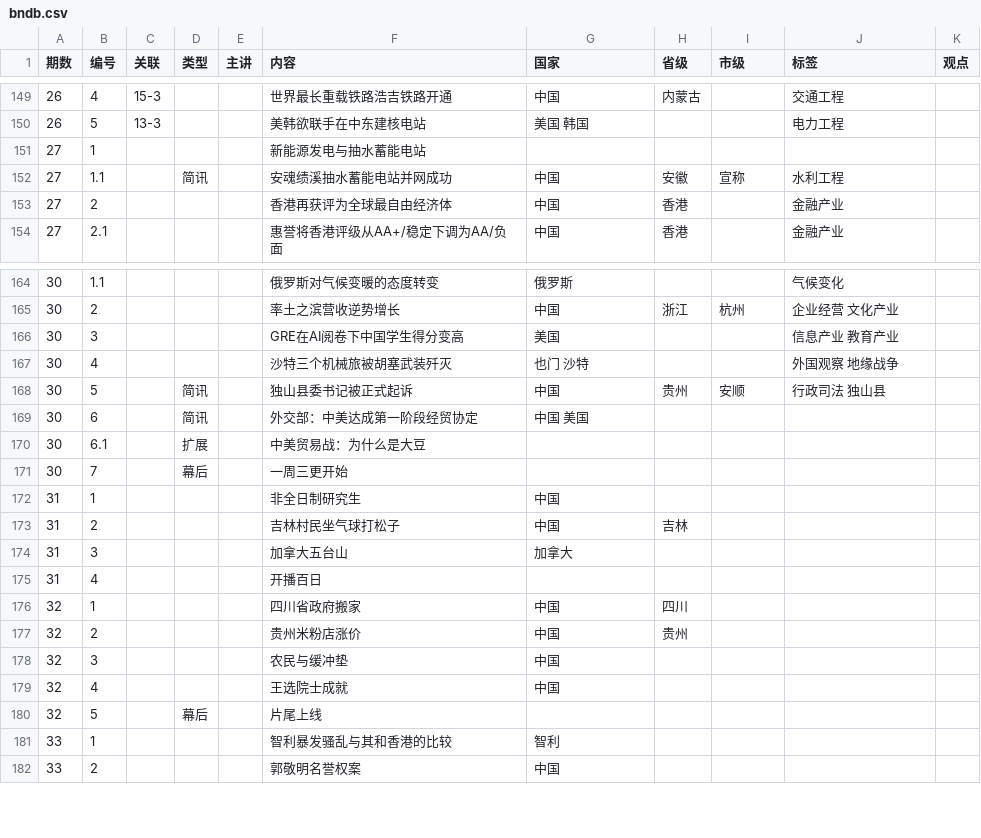
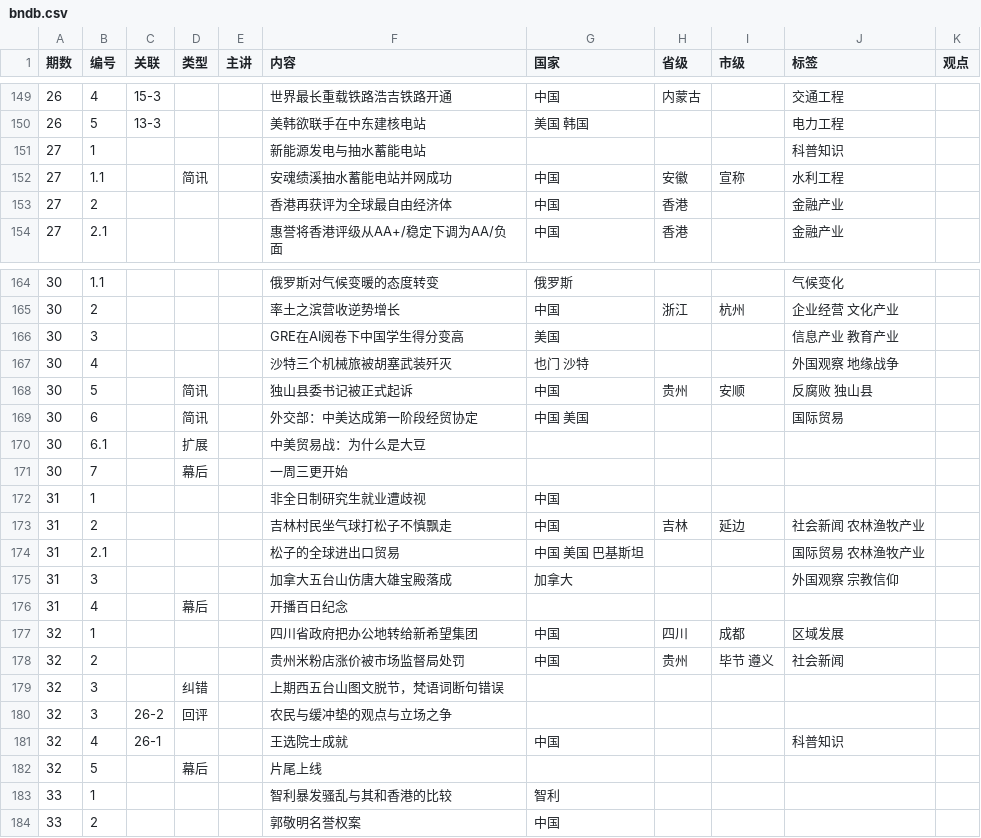
Before and after one commit to bedtimenewsdb/bndb, a CSV file: data/bndb.csv, drawn as a sheet; only a part is shown, gaps mark what is left out.

Commit message:
Update bndb.csv

```diff
--- a/data/bndb.csv
+++ b/data/bndb.csv
@@ -150,3 +150,3 @@
 26,5,13-3,,,美韩欲联手在中东建核电站,美国 韩国,,,电力工程,
-27,1,,,,新能源发电与抽水蓄能电站,,,,,
+27,1,,,,新能源发电与抽水蓄能电站,,,,科普知识,
 27,1.1,,简讯,,安魂绩溪抽水蓄能电站并网成功,中国,安徽,宣称,水利工程,
@@ -167,14 +167,16 @@
 30,4,,,,沙特三个机械旅被胡塞武装歼灭,也门 沙特,,,外国观察 地缘战争,
-30,5,,简讯,,独山县委书记被正式起诉,中国,贵州,安顺,行政司法 独山县,
-30,6,,简讯,,外交部：中美达成第一阶段经贸协定,中国 美国,,,,
+30,5,,简讯,,独山县委书记被正式起诉,中国,贵州,安顺,反腐败 独山县,
+30,6,,简讯,,外交部：中美达成第一阶段经贸协定,中国 美国,,,国际贸易,
 30,6.1,,扩展,,中美贸易战：为什么是大豆,,,,,
 30,7,,幕后,,一周三更开始,,,,,
-31,1,,,,非全日制研究生,中国,,,,
-31,2,,,,吉林村民坐气球打松子,中国,吉林,,,
-31,3,,,,加拿大五台山,加拿大,,,,
-31,4,,,,开播百日,,,,,
-32,1,,,,四川省政府搬家,中国,四川,,,
-32,2,,,,贵州米粉店涨价,中国,贵州,,,
-32,3,,,,农民与缓冲垫,中国,,,,
-32,4,,,,王选院士成就,中国,,,,
+31,1,,,,非全日制研究生就业遭歧视,中国,,,,
+31,2,,,,吉林村民坐气球打松子不慎飘走,中国,吉林,延边,社会新闻 农林渔牧产业,
+31,2.1,,,,松子的全球进出口贸易,中国 美国 巴基斯坦,,,国际贸易 农林渔牧产业,
+31,3,,,,加拿大五台山仿唐大雄宝殿落成,加拿大,,,外国观察 宗教信仰,
+31,4,,幕后,,开播百日纪念,,,,,
+32,1,,,,四川省政府把办公地转给新希望集团,中国,四川,成都,区域发展,
+32,2,,,,贵州米粉店涨价被市场监督局处罚,中国,贵州,毕节 遵义,社会新闻,
+32,3,,纠错,,上期西五台山图文脱节，梵语词断句错误,,,,,
+32,3,26-2,回评,,农民与缓冲垫的观点与立场之争,,,,,
+32,4,26-1,,,王选院士成就,中国,,,科普知识,
 32,5,,幕后,,片尾上线,,,,,
```
